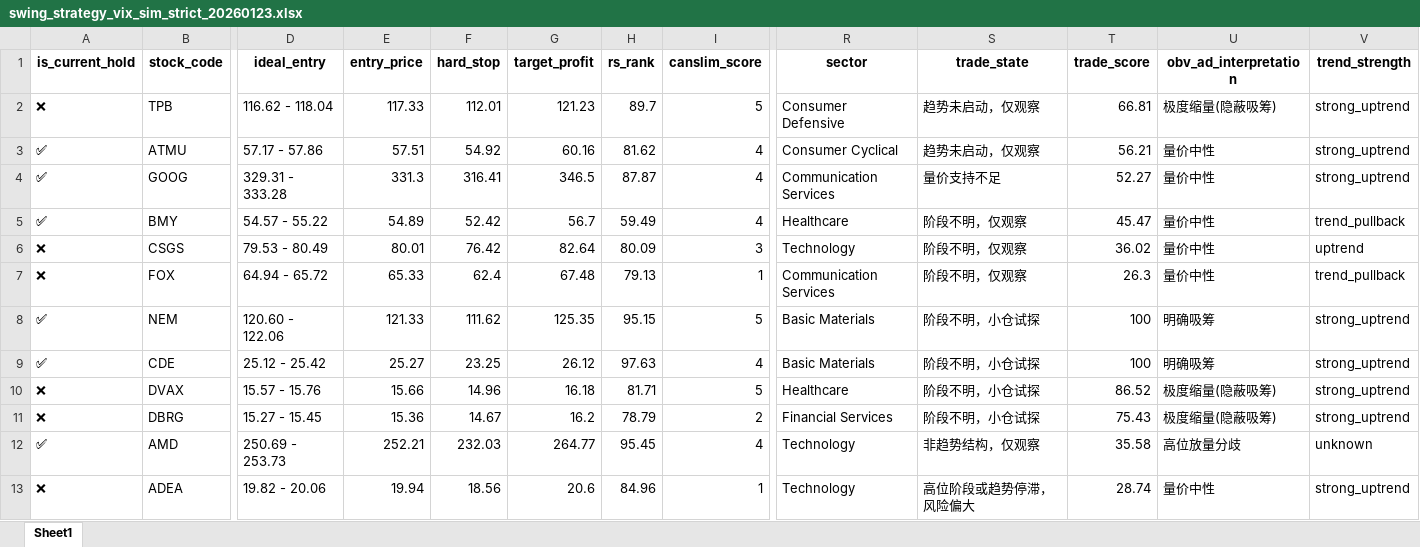
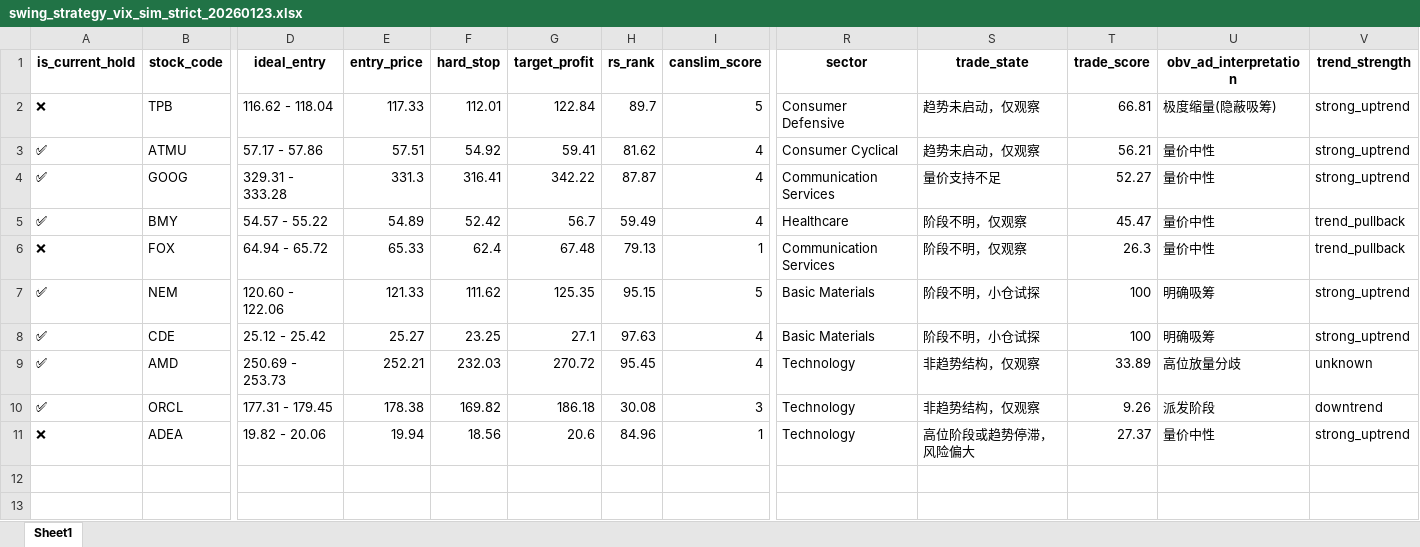
Before and after one commit to bumblezhou/daily_momentum_scanner, an Excel workbook: swing_strategy_vix_sim_strict_20260123.xlsx, sheet Sheet1, drawn as a sheet; only a part is shown, gaps mark what is left out; values as stored, in another font and other column widths than the file's, no borders; removed rows and columns are numbered as before the commit, all else as after; rows hold the shown columns only; the diff names each change by its address in the sheet, - before the commit and + after, or states it on an @@ line.

```diff
--- a/swing_strategy_vix_sim_strict_20260123.xlsx (sheet Sheet1)
+++ b/swing_strategy_vix_sim_strict_20260123.xlsx (sheet Sheet1)
-G2 (target_profit): 121.23
+G2 (target_profit): 122.84
-G3 (target_profit): 60.16
+G3 (target_profit): 59.41
-G4 (target_profit): 346.5
+G4 (target_profit): 342.22
-row 6: ❌ | CSGS | 79.53 - 80.49 | 80.01 | 76.42 | 82.64 | 80.09 | 3 | Technology | 阶段不明，仅观察 | 36.02 | 量价中性 | uptrend
-G8 (target_profit): 26.12
+G8 (target_profit): 27.1
-row 10: ❌ | DVAX | 15.57 - 15.76 | 15.66 | 14.96 | 16.18 | 81.71 | 5 | Healthcare | 阶段不明，小仓试探 | 86.52 | 极度缩量(隐蔽吸筹) | strong_uptrend
-row 11: ❌ | DBRG | 15.27 - 15.45 | 15.36 | 14.67 | 16.2 | 78.79 | 2 | Financial Services | 阶段不明，小仓试探 | 75.43 | 极度缩量(隐蔽吸筹) | strong_uptrend
-G9 (target_profit): 264.77
+G9 (target_profit): 270.72
-T9 (trade_score): 35.58
+T9 (trade_score): 33.89
+row 10: ✅ | ORCL | 177.31 - 179.45 | 178.38 | 169.82 | 186.18 | 30.08 | 3 | Technology | 非趋势结构，仅观察 | 9.26 | 派发阶段 | downtrend
-T11 (trade_score): 28.74
+T11 (trade_score): 27.37
```
Also changed, not shown: swing_strategy_vix_sim_balanced_20260123.xlsx, 7 other files.
